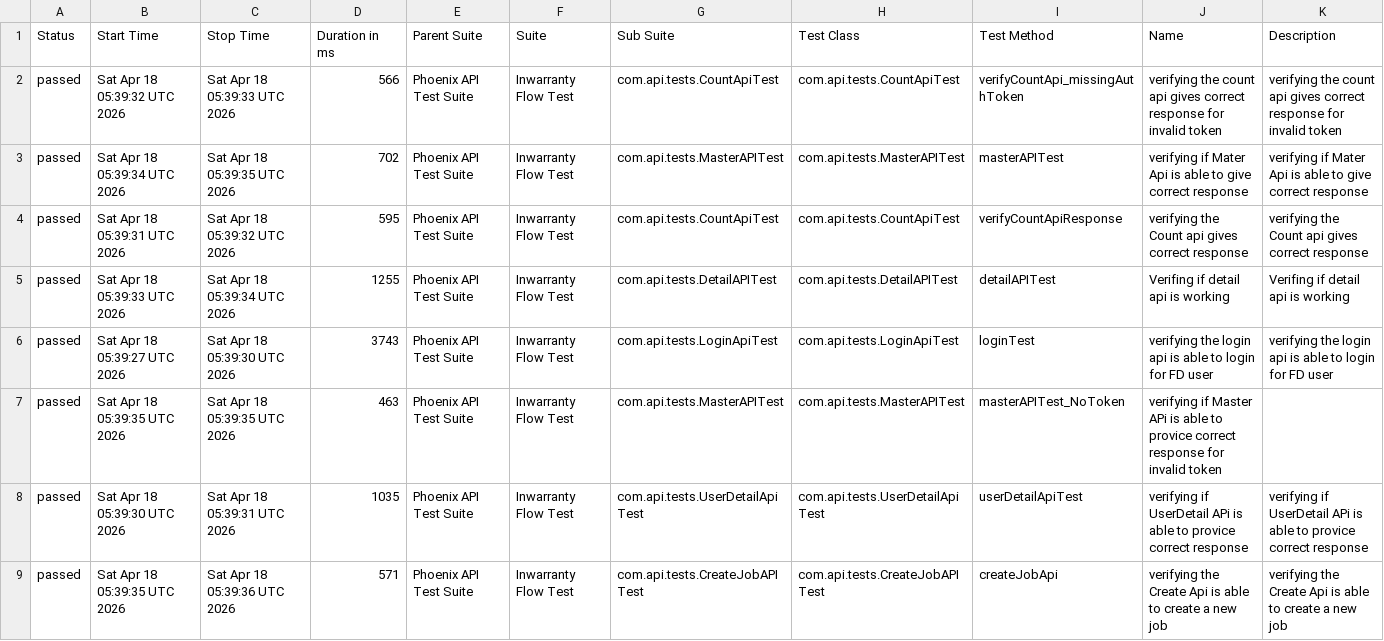
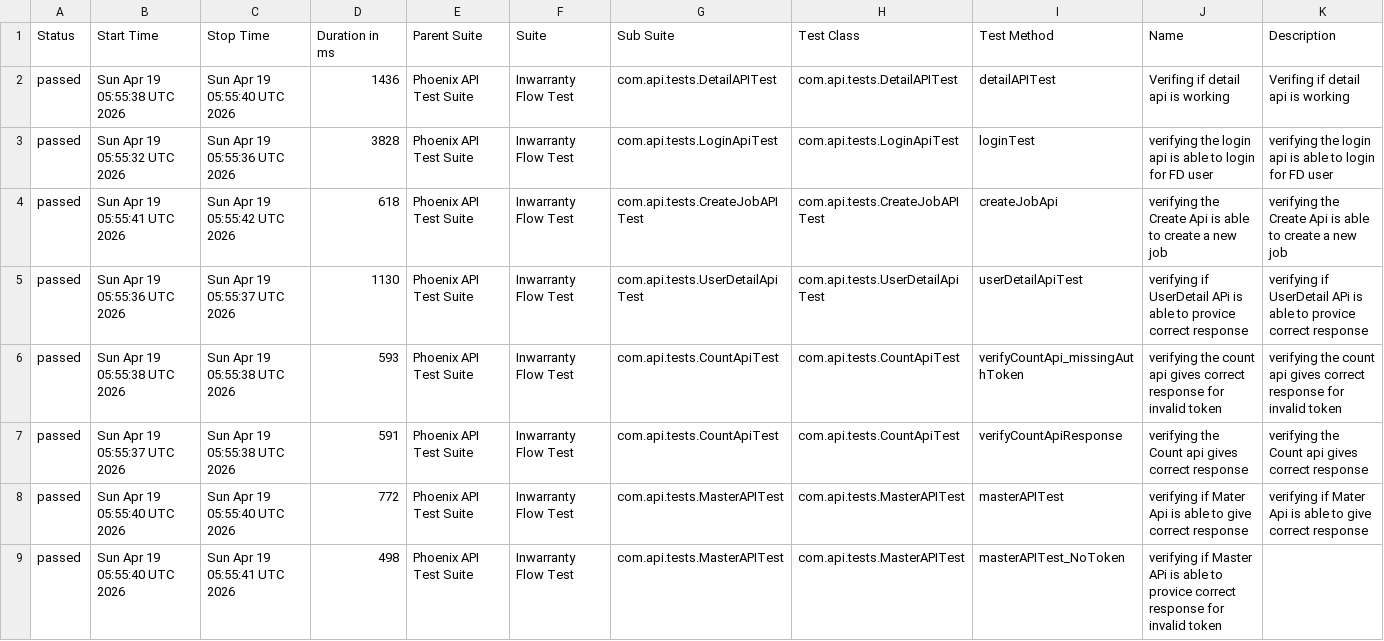
Before and after one commit to RanjaniManuel/PhoenixTestAutomationFramework, a CSV file: data/suites.csv, drawn as a sheet.

```diff
--- a/data/suites.csv
+++ b/data/suites.csv
@@ -1,9 +1,9 @@
 "Status","Start Time","Stop Time","Duration in ms","Parent Suite","Suite","Sub Suite","Test Class","Test Method","Name","Description"
-"passed","Sat Apr 18 05:39:32 UTC 2026","Sat Apr 18 05:39:33 UTC 2026","566","Phoenix API Test Suite","Inwarranty Flow Test","com.api.tests.CountApiTest","com.api.tests.CountApiTest","verifyCountApi_missingAuthToken","verifying the count api gives correct response for invalid token","verifying the count api gives correct response for invalid token"
-"passed","Sat Apr 18 05:39:34 UTC 2026","Sat Apr 18 05:39:35 UTC 2026","702","Phoenix API Test Suite","Inwarranty Flow Test","com.api.tests.MasterAPITest","com.api.tests.MasterAPITest","masterAPITest","verifying if Mater Api is able to give correct response","verifying if Mater Api is able to give correct response"
-"passed","Sat Apr 18 05:39:31 UTC 2026","Sat Apr 18 05:39:32 UTC 2026","595","Phoenix API Test Suite","Inwarranty Flow Test","com.api.tests.CountApiTest","com.api.tests.CountApiTest","verifyCountApiResponse","verifying the Count api gives correct response","verifying the Count api gives correct response"
-"passed","Sat Apr 18 05:39:33 UTC 2026","Sat Apr 18 05:39:34 UTC 2026","1255","Phoenix API Test Suite","Inwarranty Flow Test","com.api.tests.DetailAPITest","com.api.tests.DetailAPITest","detailAPITest","Verifing if  detail api is working ","Verifing if  detail api is working "
-"passed","Sat Apr 18 05:39:27 UTC 2026","Sat Apr 18 05:39:30 UTC 2026","3743","Phoenix API Test Suite","Inwarranty Flow Test","com.api.tests.LoginApiTest","com.api.tests.LoginApiTest","loginTest","verifying the login api is able to login for FD user","verifying the login api is able to login for FD user"
-"passed","Sat Apr 18 05:39:35 UTC 2026","Sat Apr 18 05:39:35 UTC 2026","463","Phoenix API Test Suite","Inwarranty Flow Test","com.api.tests.MasterAPITest","com.api.tests.MasterAPITest","masterAPITest_NoToken","verifying if Master APi is able to provice correct response for invalid token",""
-"passed","Sat Apr 18 05:39:30 UTC 2026","Sat Apr 18 05:39:31 UTC 2026","1035","Phoenix API Test Suite","Inwarranty Flow Test","com.api.tests.UserDetailApiTest","com.api.tests.UserDetailApiTest","userDetailApiTest","verifying if UserDetail APi is able to provice correct response","verifying if UserDetail APi is able to provice correct response"
-"passed","Sat Apr 18 05:39:35 UTC 2026","Sat Apr 18 05:39:36 UTC 2026","571","Phoenix API Test Suite","Inwarranty Flow Test","com.api.tests.CreateJobAPITest","com.api.tests.CreateJobAPITest","createJobApi","verifying the Create Api is able to create a new job","verifying the Create Api is able to create a new job"
+"passed","Sun Apr 19 05:55:38 UTC 2026","Sun Apr 19 05:55:40 UTC 2026","1436","Phoenix API Test Suite","Inwarranty Flow Test","com.api.tests.DetailAPITest","com.api.tests.DetailAPITest","detailAPITest","Verifing if  detail api is working ","Verifing if  detail api is working "
+"passed","Sun Apr 19 05:55:32 UTC 2026","Sun Apr 19 05:55:36 UTC 2026","3828","Phoenix API Test Suite","Inwarranty Flow Test","com.api.tests.LoginApiTest","com.api.tests.LoginApiTest","loginTest","verifying the login api is able to login for FD user","verifying the login api is able to login for FD user"
+"passed","Sun Apr 19 05:55:41 UTC 2026","Sun Apr 19 05:55:42 UTC 2026","618","Phoenix API Test Suite","Inwarranty Flow Test","com.api.tests.CreateJobAPITest","com.api.tests.CreateJobAPITest","createJobApi","verifying the Create Api is able to create a new job","verifying the Create Api is able to create a new job"
+"passed","Sun Apr 19 05:55:36 UTC 2026","Sun Apr 19 05:55:37 UTC 2026","1130","Phoenix API Test Suite","Inwarranty Flow Test","com.api.tests.UserDetailApiTest","com.api.tests.UserDetailApiTest","userDetailApiTest","verifying if UserDetail APi is able to provice correct response","verifying if UserDetail APi is able to provice correct response"
+"passed","Sun Apr 19 05:55:38 UTC 2026","Sun Apr 19 05:55:38 UTC 2026","593","Phoenix API Test Suite","Inwarranty Flow Test","com.api.tests.CountApiTest","com.api.tests.CountApiTest","verifyCountApi_missingAuthToken","verifying the count api gives correct response for invalid token","verifying the count api gives correct response for invalid token"
+"passed","Sun Apr 19 05:55:37 UTC 2026","Sun Apr 19 05:55:38 UTC 2026","591","Phoenix API Test Suite","Inwarranty Flow Test","com.api.tests.CountApiTest","com.api.tests.CountApiTest","verifyCountApiResponse","verifying the Count api gives correct response","verifying the Count api gives correct response"
+"passed","Sun Apr 19 05:55:40 UTC 2026","Sun Apr 19 05:55:40 UTC 2026","772","Phoenix API Test Suite","Inwarranty Flow Test","com.api.tests.MasterAPITest","com.api.tests.MasterAPITest","masterAPITest","verifying if Mater Api is able to give correct response","verifying if Mater Api is able to give correct response"
+"passed","Sun Apr 19 05:55:40 UTC 2026","Sun Apr 19 05:55:41 UTC 2026","498","Phoenix API Test Suite","Inwarranty Flow Test","com.api.tests.MasterAPITest","com.api.tests.MasterAPITest","masterAPITest_NoToken","verifying if Master APi is able to provice correct response for invalid token",""
```
Also changed, not shown: data/behaviors.csv, 51 other files.
